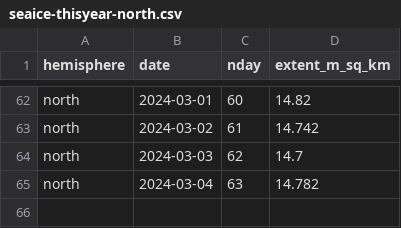
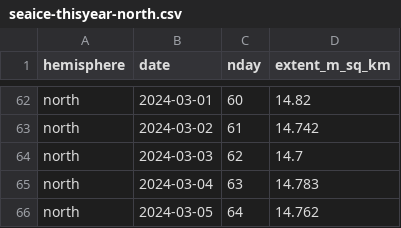
Before and after one commit to 360-info/tracker-seaice, a CSV file: data/seaice-thisyear-north.csv, drawn as a sheet; only a part is shown, gaps mark what is left out.

```diff
--- a/data/seaice-thisyear-north.csv
+++ b/data/seaice-thisyear-north.csv
@@ -64,2 +64,3 @@ north,2024-03-02,61,14.742
 north,2024-03-03,62,14.7
-north,2024-03-04,63,14.782
+north,2024-03-04,63,14.783
+north,2024-03-05,64,14.762
```
Also changed, not shown: data/seaice-daily-north.csv, data/seaice-daily-south.csv, 1 other file.
